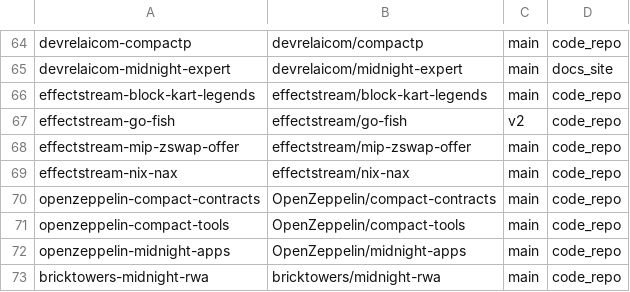
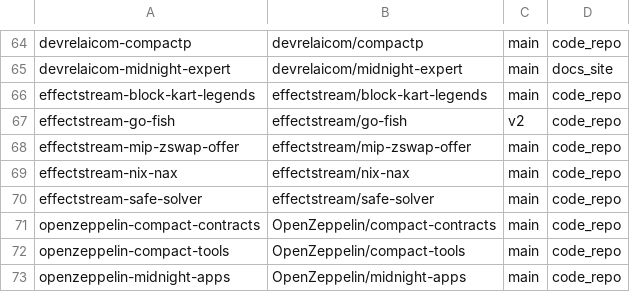
Before and after one commit to devrelaicom/midnight-manual, a TSV file: manifests/midnight/sources.tsv, drawn as a sheet; only a part is shown, gaps mark what is left out; the shorter side is filled out with more unchanged rows.

```diff
--- a/manifests/midnight/sources.tsv
+++ b/manifests/midnight/sources.tsv
@@ -69,2 +69,3 @@ effectstream-mip-zswap-offer	effectstream/mip-zswap-offer	main	code_repo
 effectstream-nix-nax	effectstream/nix-nax	main	code_repo
+effectstream-safe-solver	effectstream/safe-solver	main	code_repo
 openzeppelin-compact-contracts	OpenZeppelin/compact-contracts	main	code_repo
```
Also changed, not shown: 1 other file.
